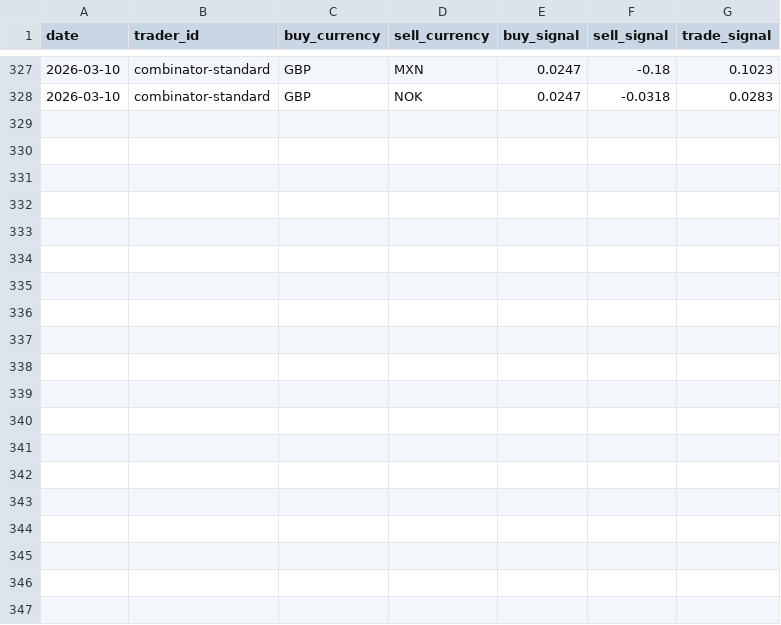
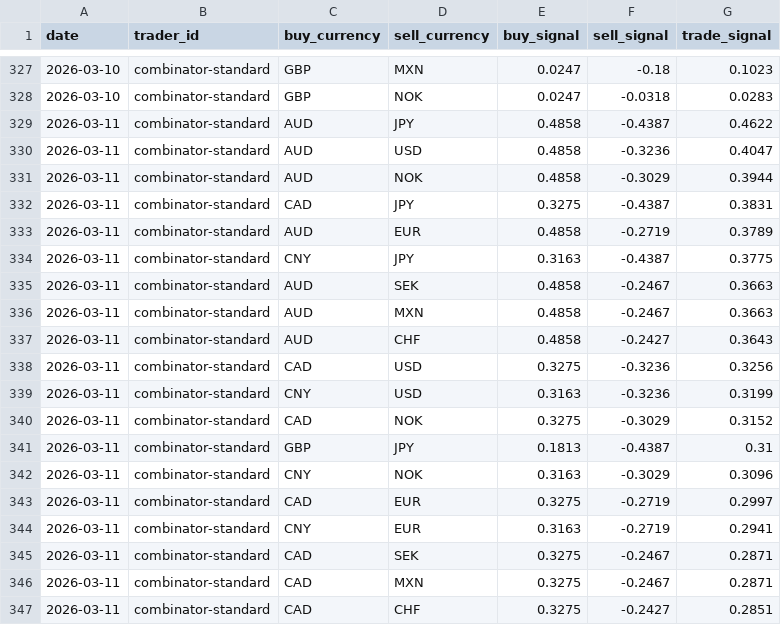
Before and after one commit to michaeldowd2/nanopages, a CSV file: fx-dashboard/site_data/step8_trades.csv, drawn as a sheet; only a part is shown, gaps mark what is left out; the diff covers the shown part only.

```diff
--- a/fx-dashboard/site_data/step8_trades.csv
+++ b/fx-dashboard/site_data/step8_trades.csv
@@ -328 +328,20 @@ date,trader_id,buy_currency,sell_currency,buy_signal,sell_signal,trade_signal
 2026-03-10,combinator-standard,GBP,NOK,0.0247,-0.0318,0.0283
+2026-03-11,combinator-standard,AUD,JPY,0.4858,-0.4387,0.4622
+2026-03-11,combinator-standard,AUD,USD,0.4858,-0.3236,0.4047
+2026-03-11,combinator-standard,AUD,NOK,0.4858,-0.3029,0.3944
+2026-03-11,combinator-standard,CAD,JPY,0.3275,-0.4387,0.3831
+2026-03-11,combinator-standard,AUD,EUR,0.4858,-0.2719,0.3789
+2026-03-11,combinator-standard,CNY,JPY,0.3163,-0.4387,0.3775
+2026-03-11,combinator-standard,AUD,SEK,0.4858,-0.2467,0.3663
+2026-03-11,combinator-standard,AUD,MXN,0.4858,-0.2467,0.3663
+2026-03-11,combinator-standard,AUD,CHF,0.4858,-0.2427,0.3643
+2026-03-11,combinator-standard,CAD,USD,0.3275,-0.3236,0.3256
+2026-03-11,combinator-standard,CNY,USD,0.3163,-0.3236,0.3199
+2026-03-11,combinator-standard,CAD,NOK,0.3275,-0.3029,0.3152
+2026-03-11,combinator-standard,GBP,JPY,0.1813,-0.4387,0.31
+2026-03-11,combinator-standard,CNY,NOK,0.3163,-0.3029,0.3096
+2026-03-11,combinator-standard,CAD,EUR,0.3275,-0.2719,0.2997
+2026-03-11,combinator-standard,CNY,EUR,0.3163,-0.2719,0.2941
+2026-03-11,combinator-standard,CAD,SEK,0.3275,-0.2467,0.2871
+2026-03-11,combinator-standard,CAD,MXN,0.3275,-0.2467,0.2871
+2026-03-11,combinator-standard,CAD,CHF,0.3275,-0.2427,0.2851
```
Also changed, not shown: 9 added rows elsewhere in this file, fx-dashboard/site_data/step1_exchange_rates_matrix.csv, fx-dashboard/site_data/step2_indices.csv, 7 other files.
